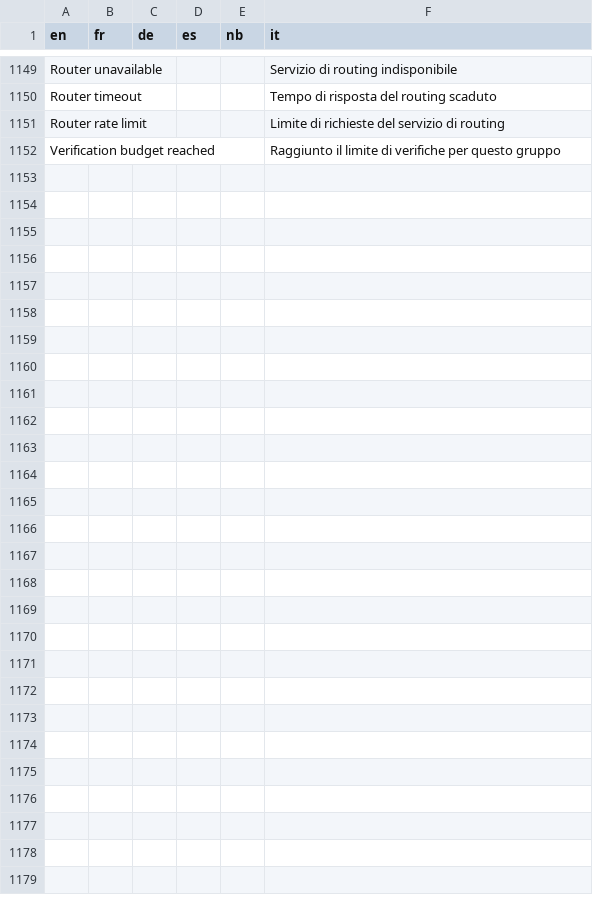
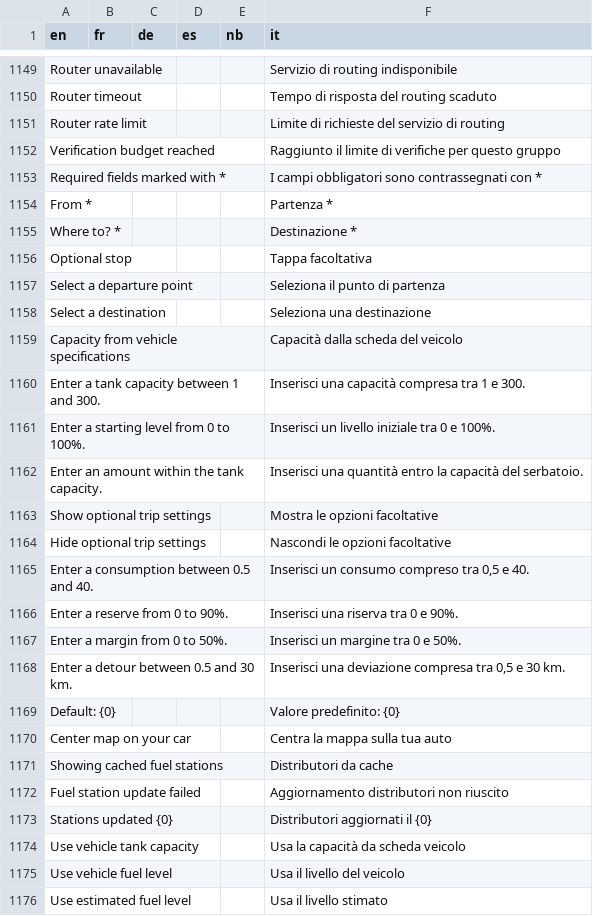
Before and after one commit to wi3ste/lionflow-mild, a TSV file: app/src/main/assets/l10n.tsv, drawn as a sheet; only a part is shown, gaps mark what is left out; the diff covers the shown part only; the diff names each change by its address in the sheet, - before the commit and + after, or states it on an @@ line.

Commit message:
Clarify fuel trip setup and compact the station map banner

```diff
--- a/app/src/main/assets/l10n.tsv
+++ b/app/src/main/assets/l10n.tsv
+row 1153: Required fields marked with * |  |  |  |  | I campi obbligatori sono contrassegnati con *
+row 1154: From * |  |  |  |  | Partenza *
+row 1155: Where to? * |  |  |  |  | Destinazione *
+row 1156: Optional stop |  |  |  |  | Tappa facoltativa
+row 1157: Select a departure point |  |  |  |  | Seleziona il punto di partenza
+row 1158: Select a destination |  |  |  |  | Seleziona una destinazione
+row 1159: Capacity from vehicle specifications |  |  |  |  | Capacità dalla scheda del veicolo
+row 1160: Enter a tank capacity between 1 and 300. |  |  |  |  | Inserisci una capacità compresa tra 1 e 300.
+row 1161: Enter a starting level from 0 to 100%. |  |  |  |  | Inserisci un livello iniziale tra 0 e 100%.
+row 1162: Enter an amount within the tank capacity. |  |  |  |  | Inserisci una quantità entro la capacità del serbatoio.
+row 1163: Show optional trip settings |  |  |  |  | Mostra le opzioni facoltative
+row 1164: Hide optional trip settings |  |  |  |  | Nascondi le opzioni facoltative
+row 1165: Enter a consumption between 0.5 and 40. |  |  |  |  | Inserisci un consumo compreso tra 0,5 e 40.
+row 1166: Enter a reserve from 0 to 90%. |  |  |  |  | Inserisci una riserva tra 0 e 90%.
+row 1167: Enter a margin from 0 to 50%. |  |  |  |  | Inserisci un margine tra 0 e 50%.
+row 1168: Enter a detour between 0.5 and 30 km. |  |  |  |  | Inserisci una deviazione compresa tra 0,5 e 30 km.
+row 1169: Default: {0} |  |  |  |  | Valore predefinito: {0}
+row 1170: Center map on your car |  |  |  |  | Centra la mappa sulla tua auto
+row 1171: Showing cached fuel stations |  |  |  |  | Distributori da cache
+row 1172: Fuel station update failed |  |  |  |  | Aggiornamento distributori non riuscito
+row 1173: Stations updated {0} |  |  |  |  | Distributori aggiornati il {0}
+row 1174: Use vehicle tank capacity |  |  |  |  | Usa la capacità da scheda veicolo
+row 1175: Use vehicle fuel level |  |  |  |  | Usa il livello del veicolo
+row 1176: Use estimated fuel level |  |  |  |  | Usa il livello stimato
```
Also changed, not shown: 2 edited cells elsewhere in this file, 9 other files.
